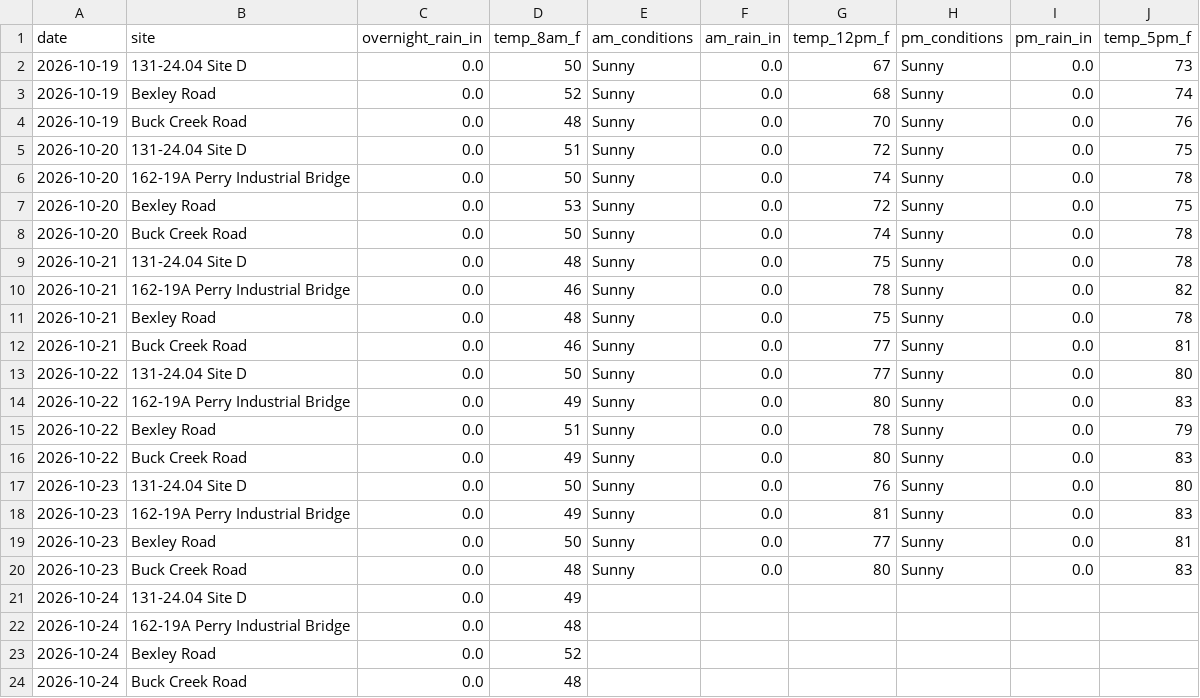
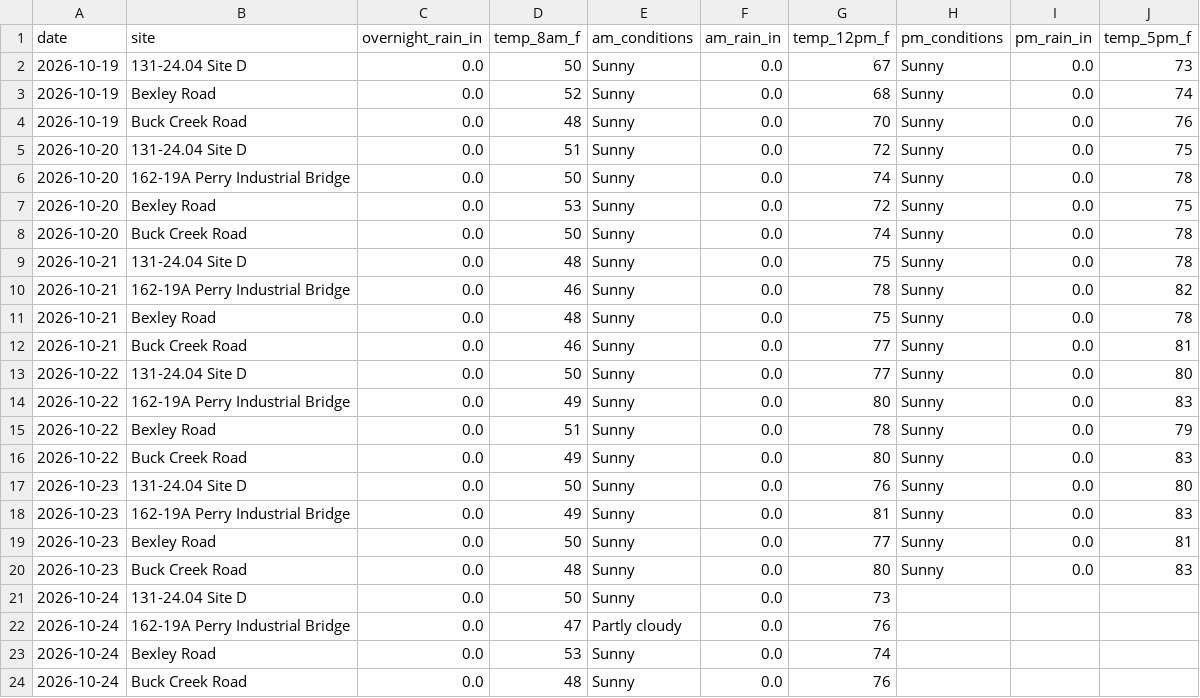
Before and after one commit to chazbreaux/twajobsiteweather, a CSV file: data/daily.csv, drawn as a sheet.

```diff
--- a/data/daily.csv
+++ b/data/daily.csv
@@ -20,5 +20,5 @@ date,site,overnight_rain_in,temp_8am_f,am_conditions,am_rain_in,temp_12pm_f,pm_c
 2026-10-23,Buck Creek Road,0.0,48,Sunny,0.0,80,Sunny,0.0,83
-2026-10-24,131-24.04 Site D,0.0,49,,,,,,
-2026-10-24,162-19A Perry Industrial Bridge,0.0,48,,,,,,
-2026-10-24,Bexley Road,0.0,52,,,,,,
-2026-10-24,Buck Creek Road,0.0,48,,,,,,
+2026-10-24,131-24.04 Site D,0.0,50,Sunny,0.0,73,,,
+2026-10-24,162-19A Perry Industrial Bridge,0.0,47,Partly cloudy,0.0,76,,,
+2026-10-24,Bexley Road,0.0,53,Sunny,0.0,74,,,
+2026-10-24,Buck Creek Road,0.0,48,Sunny,0.0,76,,,
```
Also changed, not shown: 1 other file.
